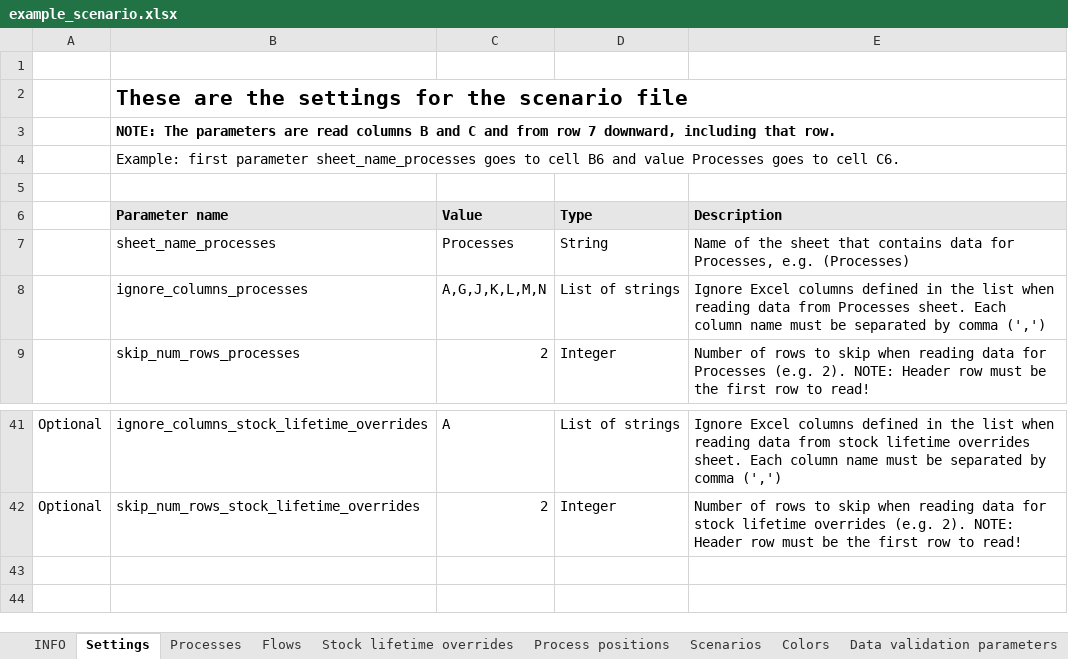
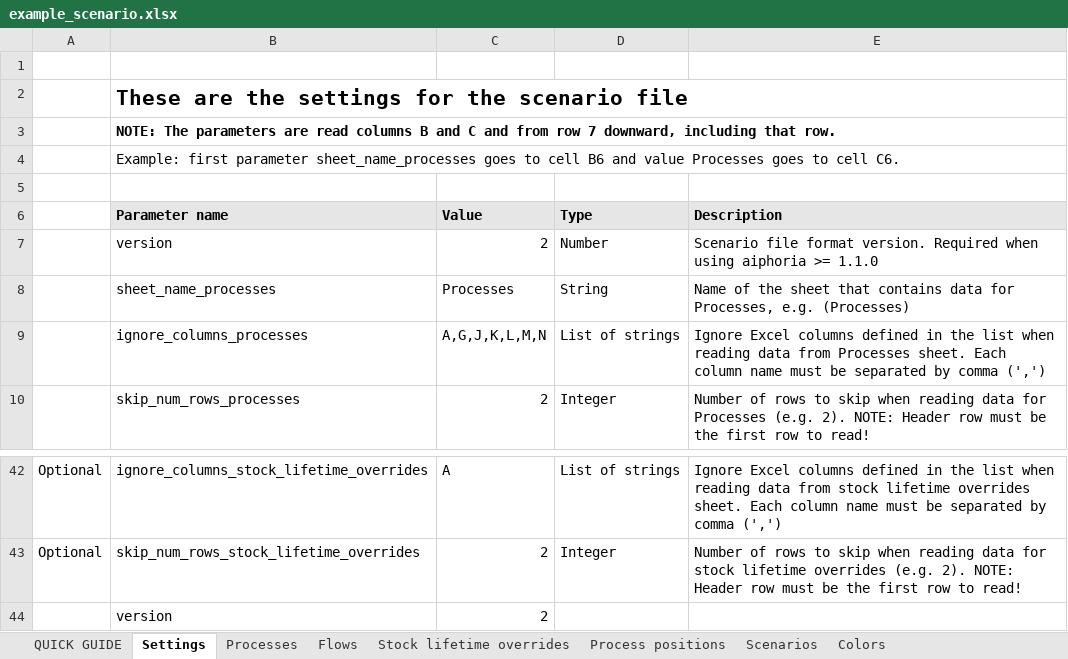
Before and after one commit to EuropeanForestInstitute/aiphoria, an Excel workbook: src/aiphoria/data/example_scenario.xlsx, sheet Settings, drawn as a sheet; only a part is shown, gaps mark what is left out; values as stored, in another font and other column widths than the file's, no borders; conditional formats not drawn; the diff names each change by its address in the sheet, - before the commit and + after, or states it on an @@ line.

Commit message:
Fixed: - Updated example scenario file - Added version-parameter - Checks version-parameter existence when reading the scenario file and show error message if that is not found

```diff
--- a/src/aiphoria/data/example_scenario.xlsx (sheet Settings)
+++ b/src/aiphoria/data/example_scenario.xlsx (sheet Settings)
-sheet tab: INFO
+sheet tab: QUICK GUIDE
+row 7:  | version | 2 | Number | Scenario file format version. Required when using aiphoria >= 1.1.0
+row 44:  | version | 2
```
Also changed, not shown: sheet QUICK GUIDE, 2 other files.
